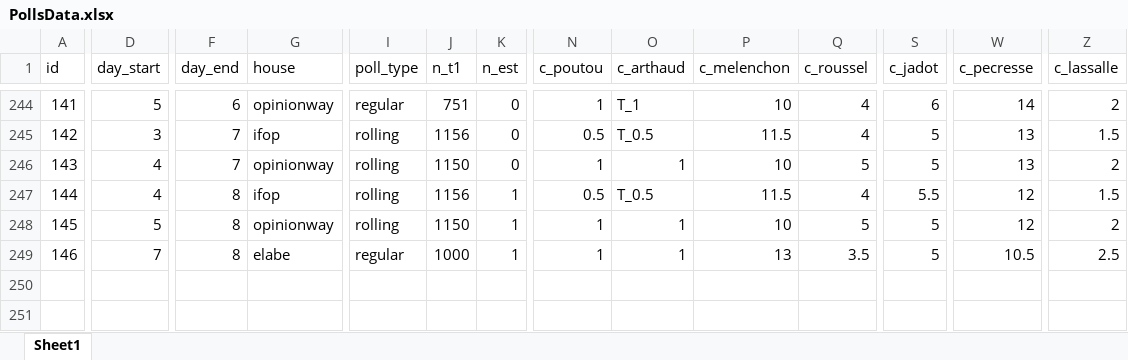
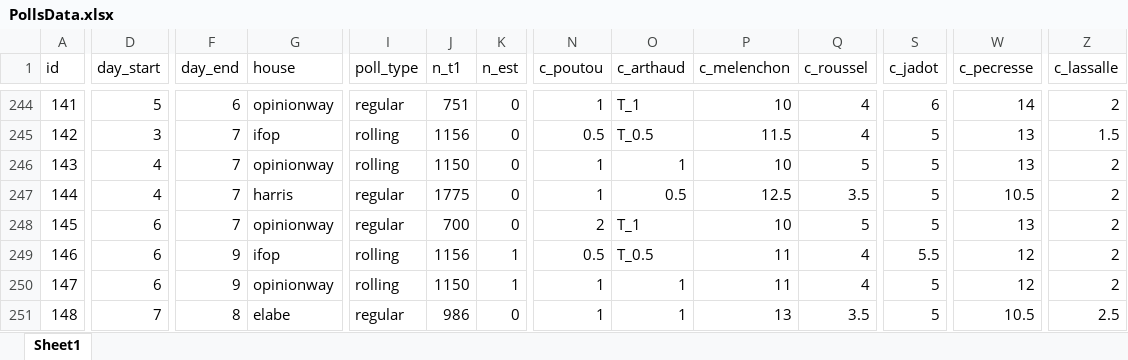
Before and after one commit to flavienganter/polls-2022-election, an Excel workbook: PollsData.xlsx, sheet Sheet1, drawn as a sheet; only a part is shown, gaps mark what is left out; values as stored, in another font and other column widths than the file's, no borders; addresses are those after the commit; rows hold the shown columns only; the diff covers the shown part only; the diff names each change by its address in the sheet, - before the commit and + after, or states it on an @@ line.

Commit message:
update w/ harris and ow polls (3/9) + rollings

```diff
--- a/PollsData.xlsx (sheet Sheet1)
+++ b/PollsData.xlsx (sheet Sheet1)
-F247 (day_end): 8
+F247 (day_end): 7
-G247 (house): ifop
+G247 (house): harris
-I247 (poll_type): rolling
+I247 (poll_type): regular
-J247 (n_t1): 1156
+J247 (n_t1): 1775
-K247 (n_est): 1
+K247 (n_est): 0
-N247 (c_poutou): 0.5
+N247 (c_poutou): 1
-O247 (c_arthaud): T_0.5
+O247 (c_arthaud): 0.5
-P247 (c_melenchon): 11.5
+P247 (c_melenchon): 12.5
-Q247 (c_roussel): 4
+Q247 (c_roussel): 3.5
-S247 (c_jadot): 5.5
+S247 (c_jadot): 5
-W247 (c_pecresse): 12
+W247 (c_pecresse): 10.5
-Z247 (c_lassalle): 1.5
+Z247 (c_lassalle): 2
+row 248: 145 | 6 | 7 | opinionway | regular | 700 | 0 | 2 | T_1 | 10 | 5 | 5 | 13 | 2
+row 249: 146 | 6 | 9 | ifop | rolling | 1156 | 1 | 0.5 | T_0.5 | 11 | 4 | 5.5 | 12 | 2
-A250 (id): 145
+A250 (id): 147
-D250 (day_start): 5
+D250 (day_start): 6
-F250 (day_end): 8
+F250 (day_end): 9
-P250 (c_melenchon): 10
+P250 (c_melenchon): 11
-Q250 (c_roussel): 5
+Q250 (c_roussel): 4
-A251 (id): 146
+A251 (id): 148
-J251 (n_t1): 1000
+J251 (n_t1): 986
-K251 (n_est): 1
+K251 (n_est): 0
```
Also changed, not shown: 1 edited cell elsewhere in this sheet, 6 other files.
